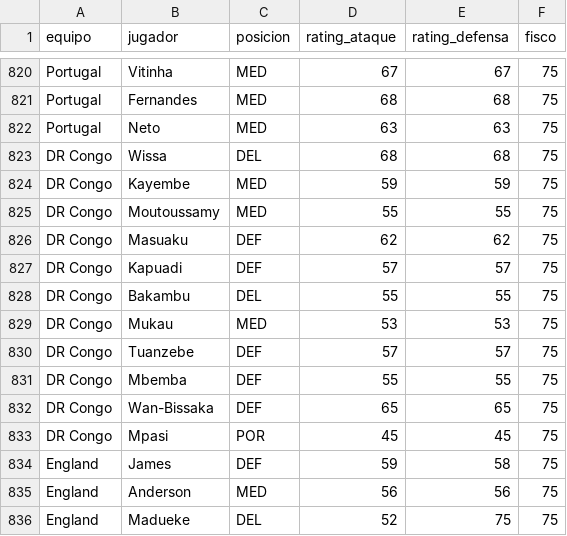
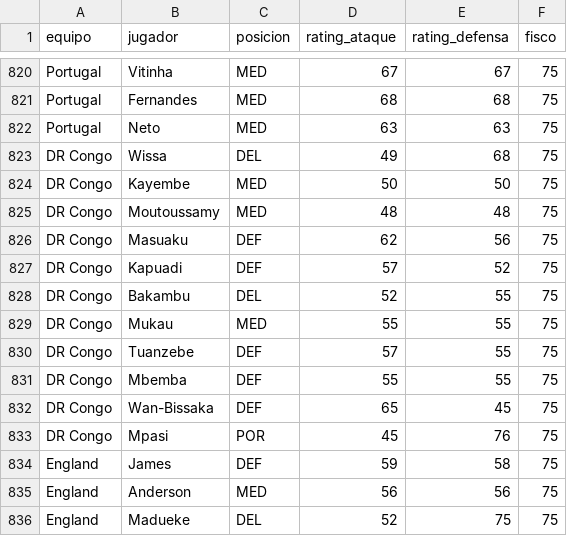
Before and after one commit to pepinosauriodmg-byte/Predecir-partidos, a CSV file: rendimiento_jugadores.csv, drawn as a sheet; only a part is shown, gaps mark what is left out.

Commit message:
Add files via upload

```diff
--- a/rendimiento_jugadores.csv
+++ b/rendimiento_jugadores.csv
@@ -822,13 +822,13 @@ Portugal,Fernandes,MED,68,68,75
 Portugal,Neto,MED,63,63,75
-DR Congo,Wissa,DEL,68,68,75
-DR Congo,Kayembe,MED,59,59,75
-DR Congo,Moutoussamy,MED,55,55,75
-DR Congo,Masuaku,DEF,62,62,75
-DR Congo,Kapuadi,DEF,57,57,75
-DR Congo,Bakambu,DEL,55,55,75
-DR Congo,Mukau,MED,53,53,75
-DR Congo,Tuanzebe,DEF,57,57,75
+DR Congo,Wissa,DEL,49,68,75
+DR Congo,Kayembe,MED,50,50,75
+DR Congo,Moutoussamy,MED,48,48,75
+DR Congo,Masuaku,DEF,62,56,75
+DR Congo,Kapuadi,DEF,57,52,75
+DR Congo,Bakambu,DEL,52,55,75
+DR Congo,Mukau,MED,55,55,75
+DR Congo,Tuanzebe,DEF,57,55,75
 DR Congo,Mbemba,DEF,55,55,75
-DR Congo,Wan-Bissaka,DEF,65,65,75
-DR Congo,Mpasi,POR,45,45,75
+DR Congo,Wan-Bissaka,DEF,65,45,75
+DR Congo,Mpasi,POR,45,76,75
 England,James,DEF,59,58,75
```
